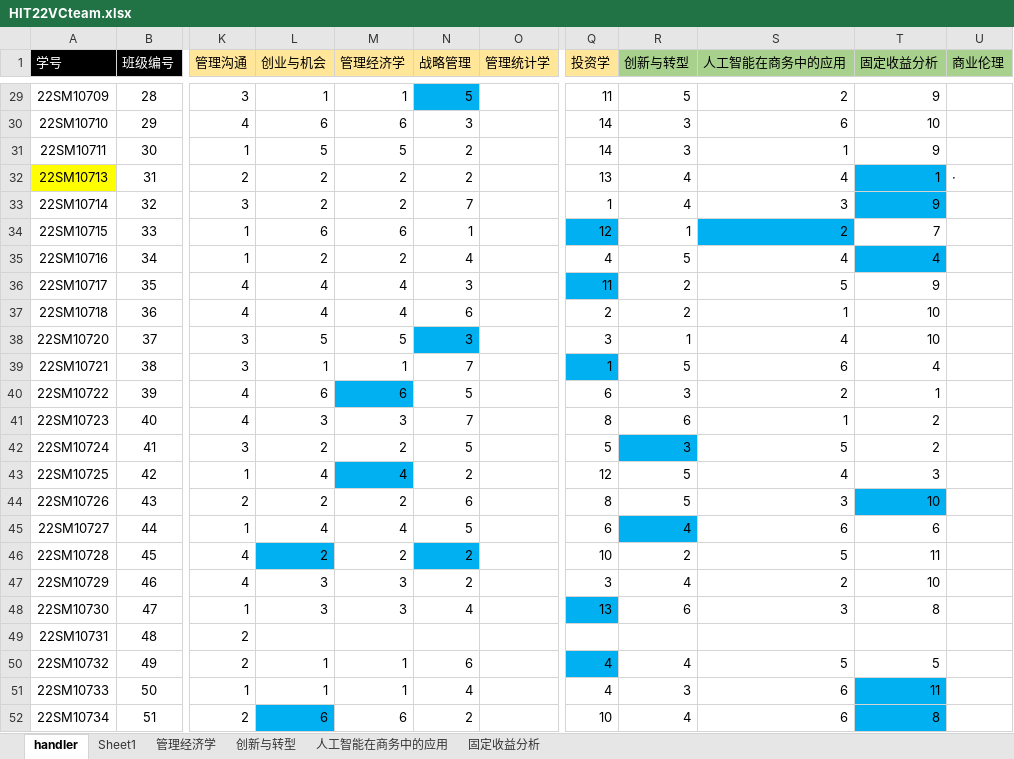
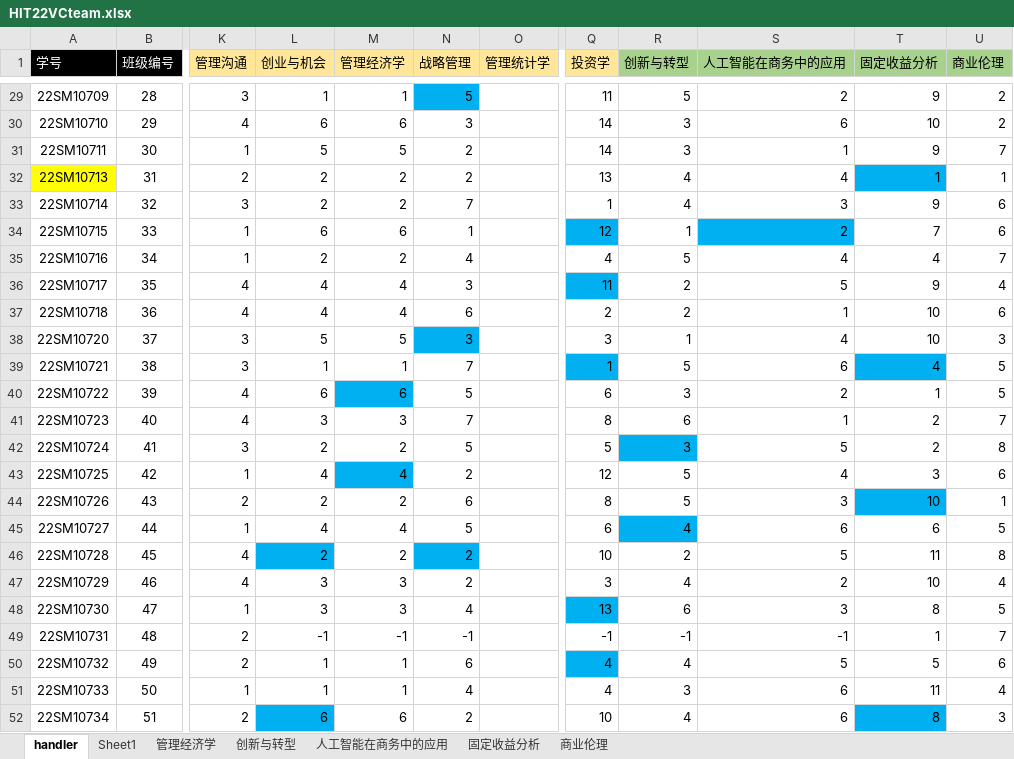
Before and after one commit to Bllose/Bllools, an Excel workbook: resources/HIT22VCteam.xlsx, sheet handler, drawn as a sheet; only a part is shown, gaps mark what is left out; values as stored, in another font and other column widths than the file's, no borders; the diff covers the shown part only; the diff names each change by its address in the sheet, - before the commit and + after, or states it on an @@ line.

```diff
--- a/resources/HIT22VCteam.xlsx (sheet handler)
+++ b/resources/HIT22VCteam.xlsx (sheet handler)
+sheet tab: 商业伦理
-U29:U30 (商业伦理): (empty)
+U29:U30 (商业伦理): 2
-U31 (商业伦理): (empty)
+U31 (商业伦理): 7
-U32 (商业伦理): ·
+U32 (商业伦理): 1
-T33 fill: #00B0F0
+T33 fill: none
-U33:U34 (商业伦理): (empty)
+U33:U34 (商业伦理): 6
-T35 fill: #00B0F0
+T35 fill: none
-U35 (商业伦理): (empty)
+U35 (商业伦理): 7
-U36 (商业伦理): (empty)
+U36 (商业伦理): 4
-U37 (商业伦理): (empty)
+U37 (商业伦理): 6
-U38 (商业伦理): (empty)
+U38 (商业伦理): 3
-T39 fill: none
+T39 fill: #00B0F0
-U39:U40 (商业伦理): (empty)
+U39:U40 (商业伦理): 5
-U41 (商业伦理): (empty)
+U41 (商业伦理): 7
-U42 (商业伦理): (empty)
+U42 (商业伦理): 8
-U43 (商业伦理): (empty)
+U43 (商业伦理): 6
-U44 (商业伦理): (empty)
+U44 (商业伦理): 1
-U45 (商业伦理): (empty)
+U45 (商业伦理): 5
-U46 (商业伦理): (empty)
+U46 (商业伦理): 8
-U47 (商业伦理): (empty)
+U47 (商业伦理): 4
-U48 (商业伦理): (empty)
+U48 (商业伦理): 5
-L49 (创业与机会): (empty)
+L49 (创业与机会): -1
-M49 (管理经济学): (empty)
+M49 (管理经济学): -1
-N49 (战略管理): (empty)
+N49 (战略管理): -1
-Q49 (投资学): (empty)
+Q49 (投资学): -1
-R49 (创新与转型): (empty)
+R49 (创新与转型): -1
-S49 (人工智能在商务中的应用): (empty)
+S49 (人工智能在商务中的应用): -1
-T49 (固定收益分析): (empty)
+T49 (固定收益分析): 1
-U49 (商业伦理): (empty)
+U49 (商业伦理): 7
-U50 (商业伦理): (empty)
+U50 (商业伦理): 6
-T51 fill: #00B0F0
+T51 fill: none
-U51 (商业伦理): (empty)
+U51 (商业伦理): 4
-U52 (商业伦理): (empty)
+U52 (商业伦理): 3
```
Also changed, not shown: 32 edited cells and cell formats elsewhere in this sheet, sheet 固定收益分析, 1 other file.
